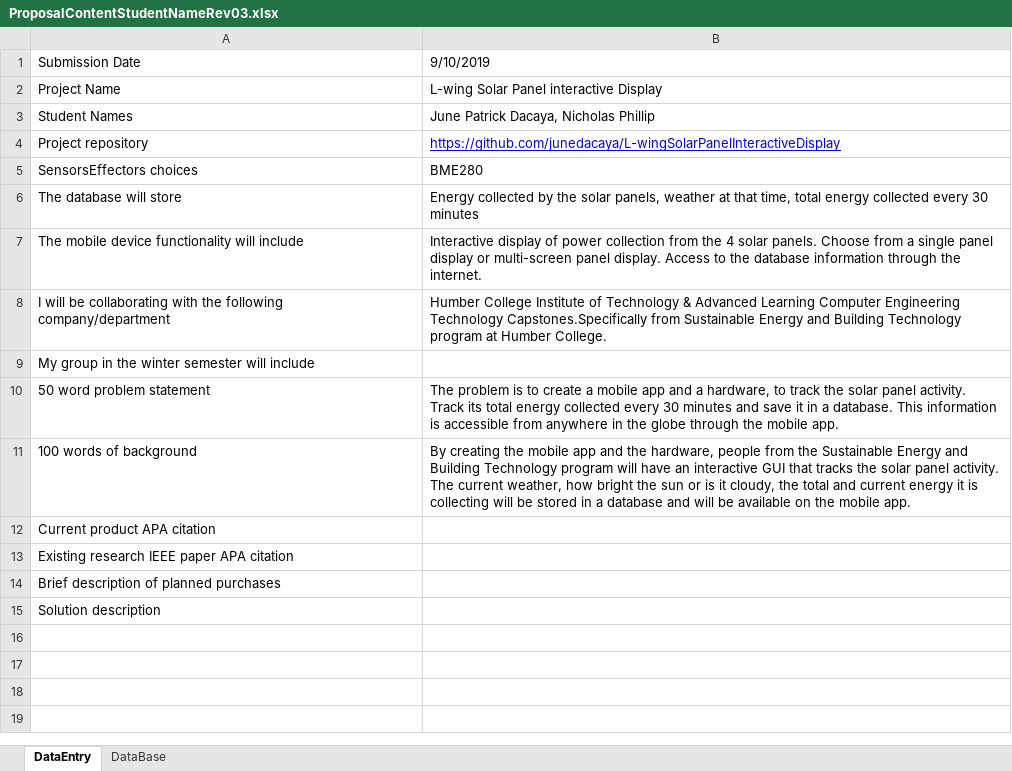
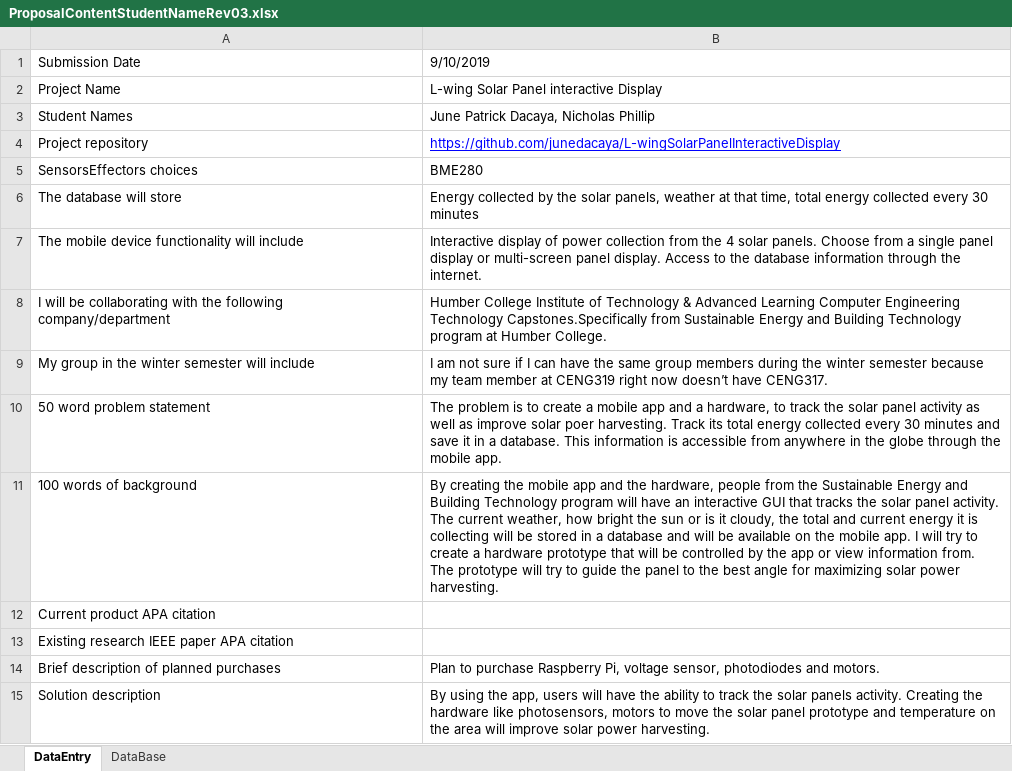
Before and after one commit to junedacaya/L-wingSolarPanelInteractiveDisplay, an Excel workbook: documentation/ProposalContentStudentNameRev03.xlsx, sheet DataEntry, drawn as a sheet; values as stored, in another font and other column widths than the file's, no borders; the diff names each change by its address in the sheet, - before the commit and + after, or states it on an @@ line.

Commit message:
Update ProposalContentStudentNameRev03.xlsx

```diff
--- a/documentation/ProposalContentStudentNameRev03.xlsx (sheet DataEntry)
+++ b/documentation/ProposalContentStudentNameRev03.xlsx (sheet DataEntry)
-B9: (empty)
+B9: I am not sure if I can have the same group members during the winter semester because my team member at CENG319 right now doesn’t have CENG317.
-B10: …solar panel activity. Track its…
+B10: …solar panel activity as well as improve solar poer harvesting. Track its…
-B11: …mobile app.
+B11: …mobile app. I will try to create a hardware prototype that will be controlled by the app or view information from. The prototype will try to guide the panel to the best angle for maximizing solar power harvesting.
-B14: (empty)
+B14: Plan to purchase Raspberry Pi, voltage sensor, photodiodes and motors.
-B15: (empty)
+B15: By using the app, users will have the ability to track the solar panels activity. Creating the hardware like photosensors, motors to move the solar panel prototype and temperature on the area will improve solar power harvesting.
```
Also changed, not shown: sheet DataBase.
